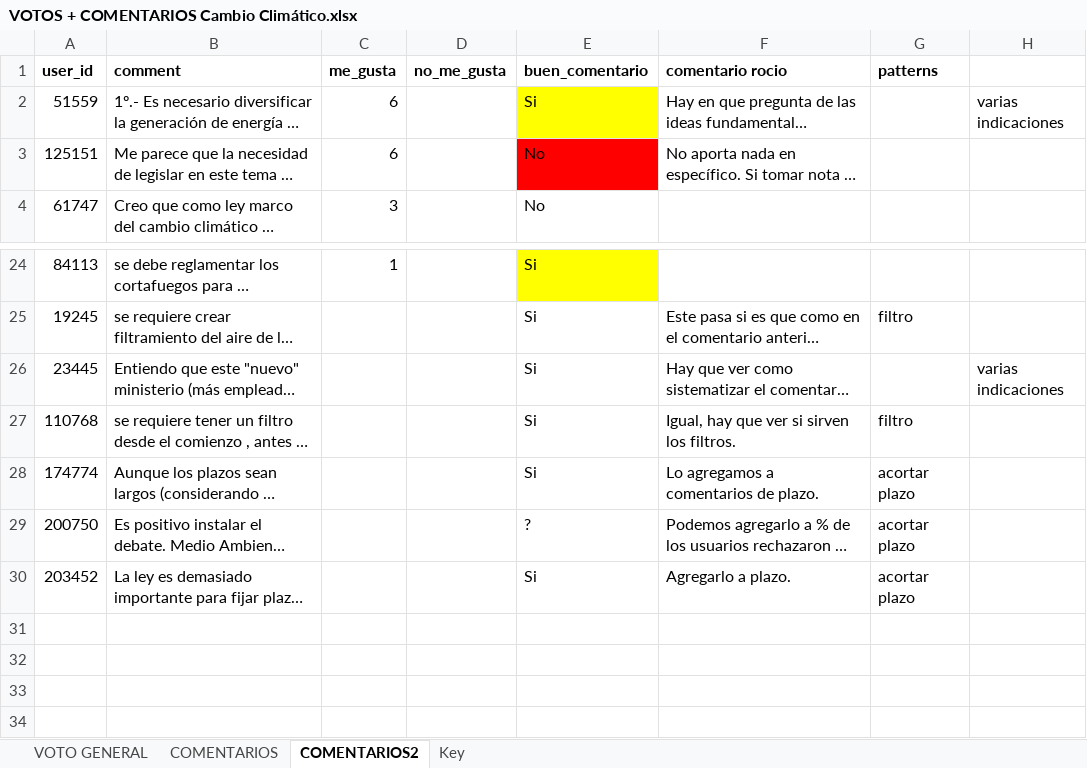
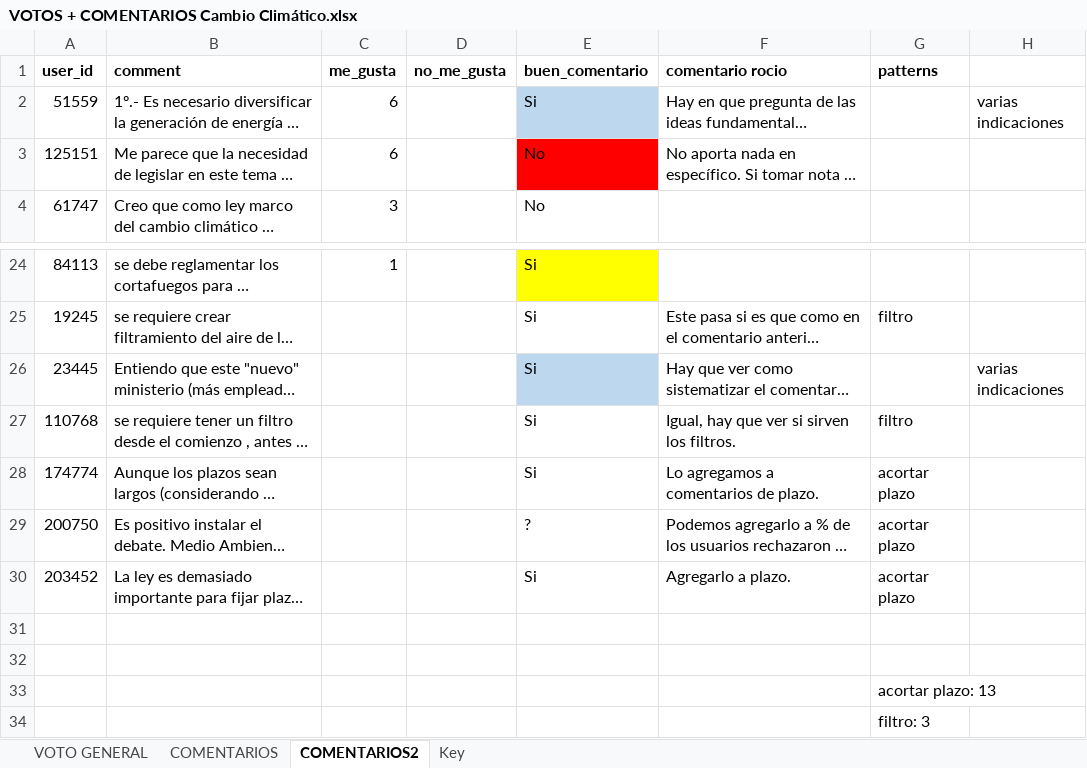
Before and after one commit to AriadnaChuaqui/CC, an Excel workbook: VOTOS + COMENTARIOS Cambio Climático.xlsx, sheet COMENTARIOS2, drawn as a sheet; only a part is shown, gaps mark what is left out; long unchanged cells end in …; values as stored, in another font and other column widths than the file's, no borders; the diff names each change by its address in the sheet, - before the commit and + after, or states it on an @@ line.

```diff
--- a/VOTOS + COMENTARIOS Cambio Climático.xlsx (sheet COMENTARIOS2)
+++ b/VOTOS + COMENTARIOS Cambio Climático.xlsx (sheet COMENTARIOS2)
-E2 fill: #FFFF00
+E2 fill: #BDD7EE
-E26 fill: none
+E26 fill: #BDD7EE
+row 31: (empty)
+row 32: (empty)
+row 33:  |  |  |  |  |  | acortar plazo: 13
+row 34:  |  |  |  |  |  | filtro: 3
```
Also changed, not shown: 5 other files.
